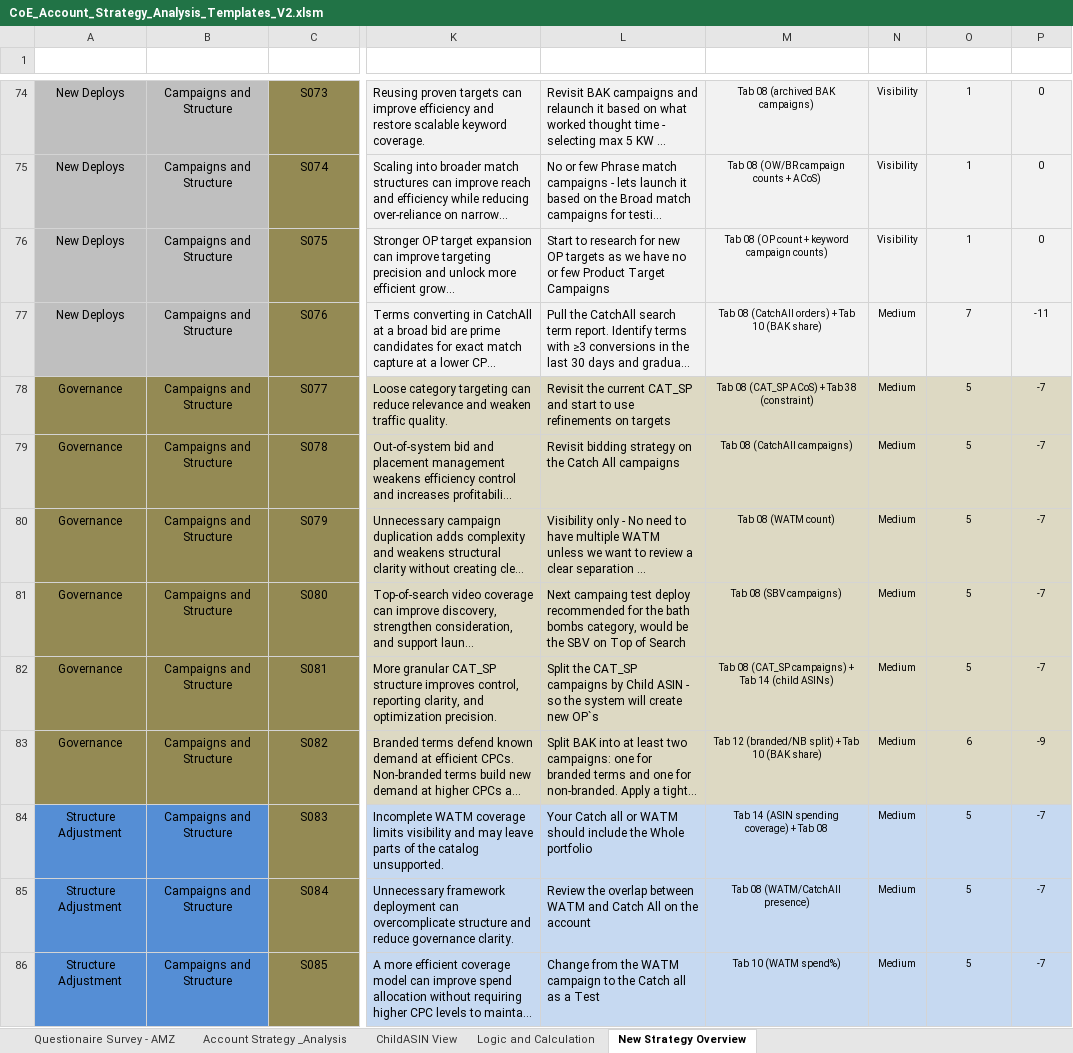
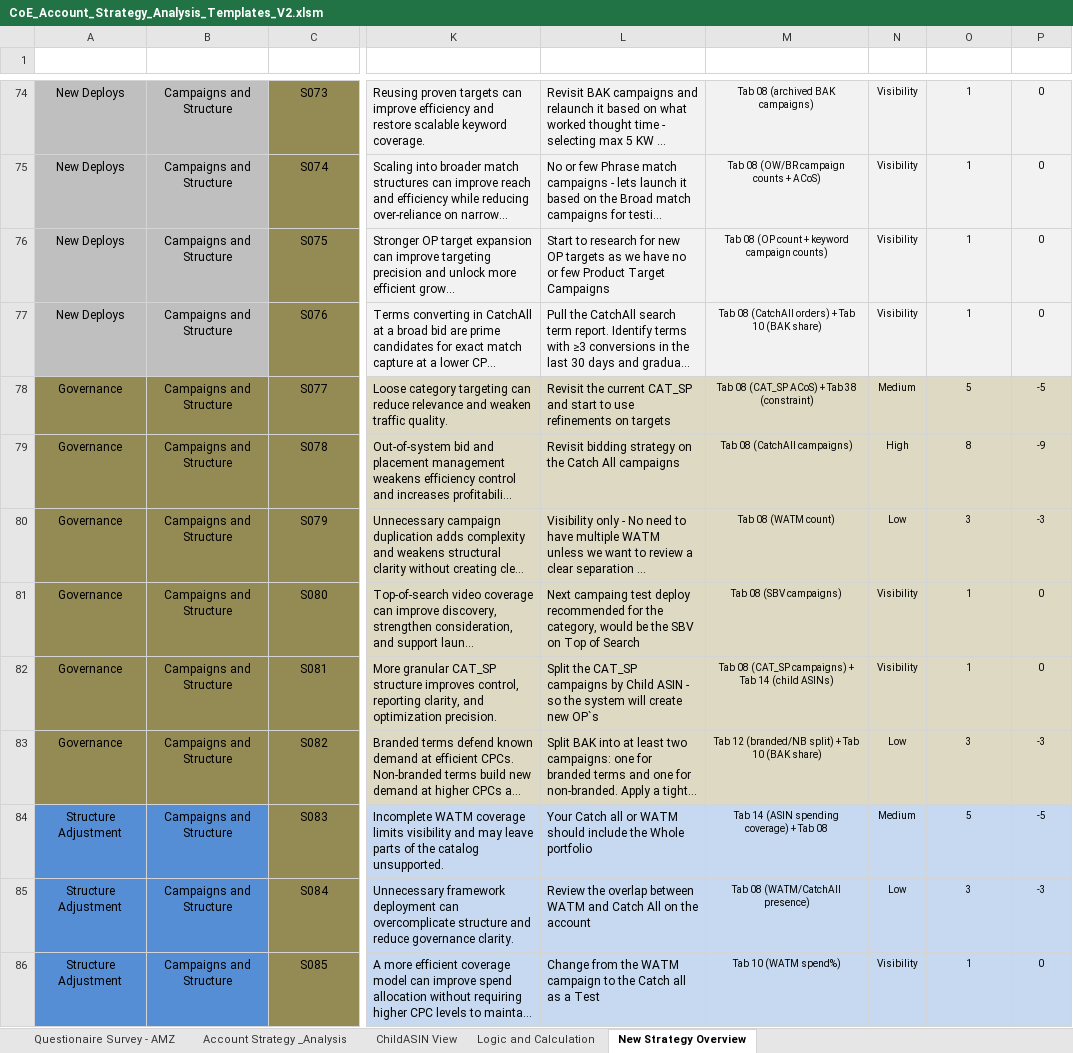
Before and after one commit to gquartile-tech/COE-FULL-ANALYSIS, an Excel workbook: templates/CoE_Account_Strategy_Analysis_Templates_V2.xlsm, sheet New Strategy Overview, drawn as a sheet; only a part is shown, gaps mark what is left out; long unchanged cells end in …; values as stored, in another font and other column widths than the file's, no borders; conditional formats and table styles not drawn; the diff covers the shown part only; the diff names each change by its address in the sheet, - before the commit and + after, or states it on an @@ line.

Commit message:
Add files via upload

```diff
--- a/templates/CoE_Account_Strategy_Analysis_Templates_V2.xlsm (sheet New Strategy Overview)
+++ b/templates/CoE_Account_Strategy_Analysis_Templates_V2.xlsm (sheet New Strategy Overview)
-N77 (Impact): Medium
+N77 (Impact): Visibility
-O77 (Importance): 7
+O77 (Importance): 1
-P77 (Priority): -11
+P77 (Priority): 0
-P78 (Priority): -7
+P78 (Priority): -5
-N79 (Impact): Medium
+N79 (Impact): High
-O79 (Importance): 5
+O79 (Importance): 8
-P79 (Priority): -7
+P79 (Priority): -9
-N80 (Impact): Medium
+N80 (Impact): Low
-O80 (Importance): 5
+O80 (Importance): 3
-P80 (Priority): -7
+P80 (Priority): -3
-L81 (What You Should Do): …for the bath bombs category, would…
+L81 (What You Should Do): …for the category, would…
-N81:N82 (Impact): Medium
+N81:N82 (Impact): Visibility
-O81:O82 (Importance): 5
+O81:O82 (Importance): 1
-P81:P82 (Priority): -7
+P81:P82 (Priority): 0
-N83 (Impact): Medium
+N83 (Impact): Low
-O83 (Importance): 6
+O83 (Importance): 3
-P83 (Priority): -9
+P83 (Priority): -3
-P84 (Priority): -7
+P84 (Priority): -5
-N85 (Impact): Medium
+N85 (Impact): Low
-O85 (Importance): 5
+O85 (Importance): 3
-P85 (Priority): -7
+P85 (Priority): -3
-N86 (Impact): Medium
+N86 (Impact): Visibility
-O86 (Importance): 5
+O86 (Importance): 1
-P86 (Priority): -7
+P86 (Priority): 0
```
Also changed, not shown: 198 edited cells and cell formats elsewhere in this sheet, sheet Logic and Calculation.
